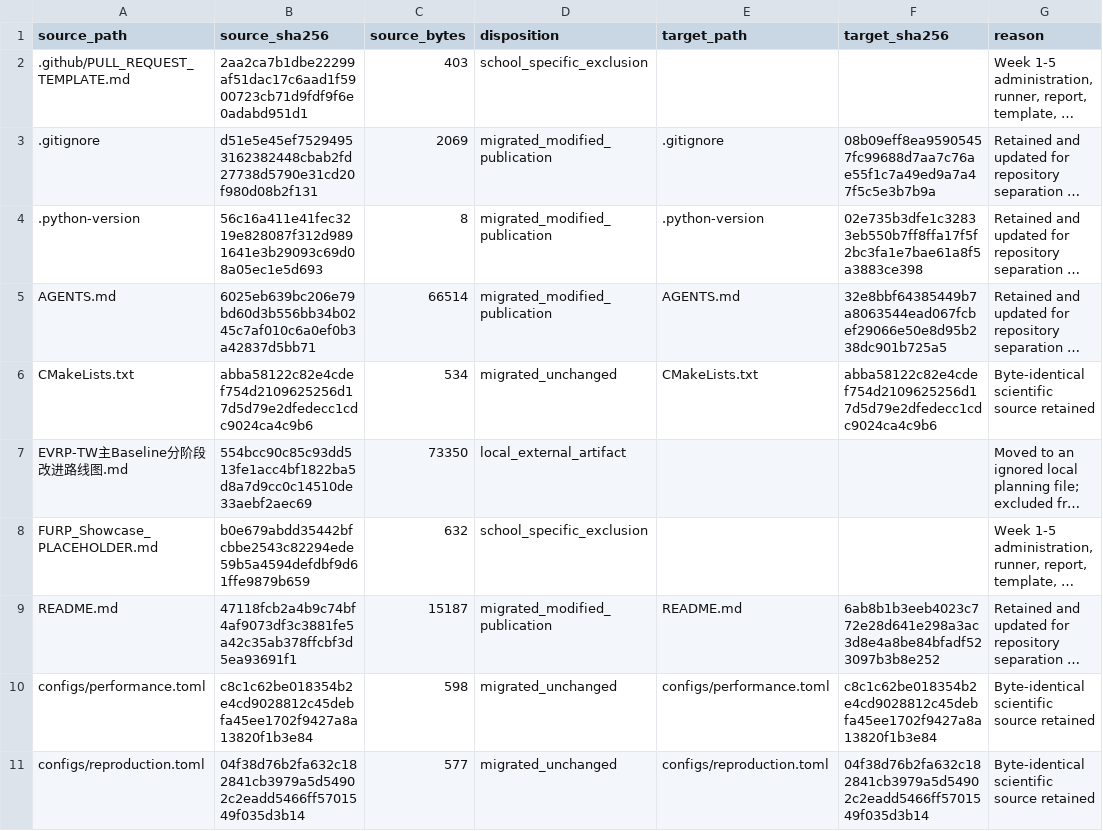
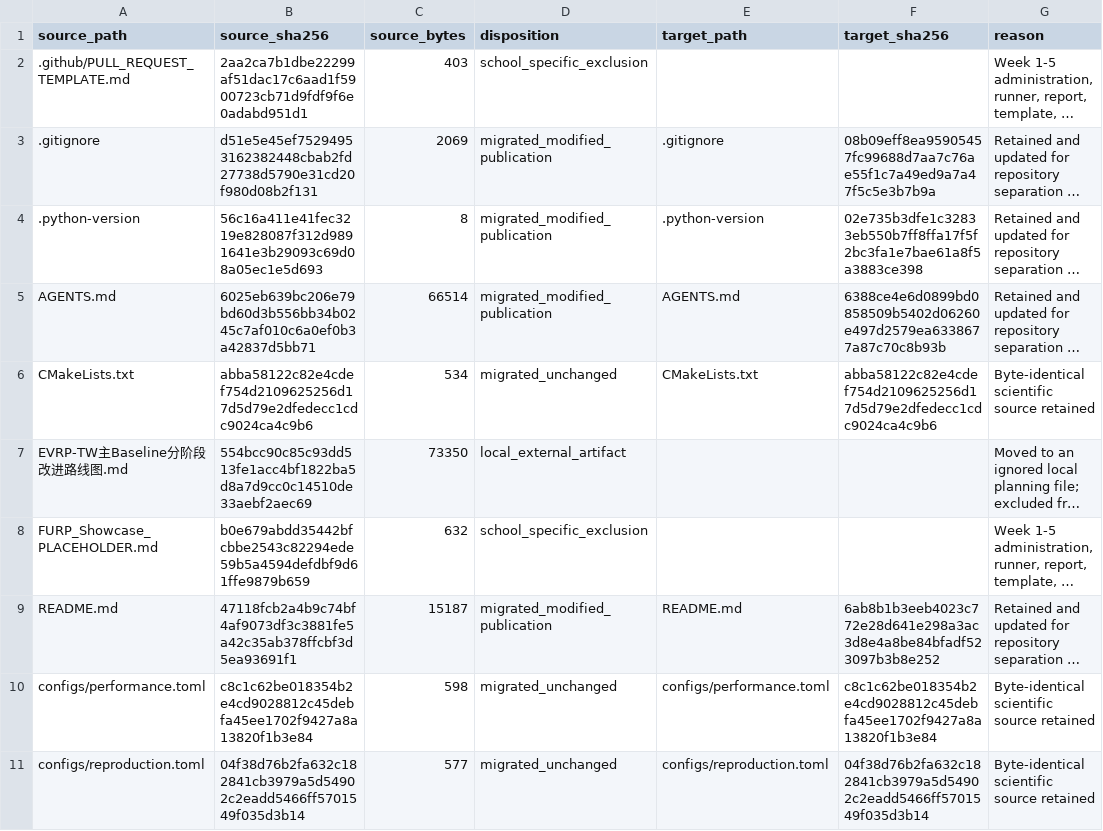
Before and after one commit to 0neblaze/TxnOpt, a CSV file: docs/provenance/source-file-disposition.csv, drawn as a sheet; only a part is shown; long unchanged cells end in …; the diff covers the shown part only; the diff names each change by its address in the sheet, - before the commit and + after, or states it on an @@ line.

```diff
--- a/docs/provenance/source-file-disposition.csv
+++ b/docs/provenance/source-file-disposition.csv
-F5 (target_sha256): 32e8bbf64385449b7a8063544ead067fcbef29066e50e8d95b238dc901b725a5
+F5 (target_sha256): 6388ce4e6d0899bd0858509b5402d06260e497d2579ea6338677a87c70c8b93b
```
Also changed, not shown: 5 edited cells elsewhere in this file, 11 other files.
